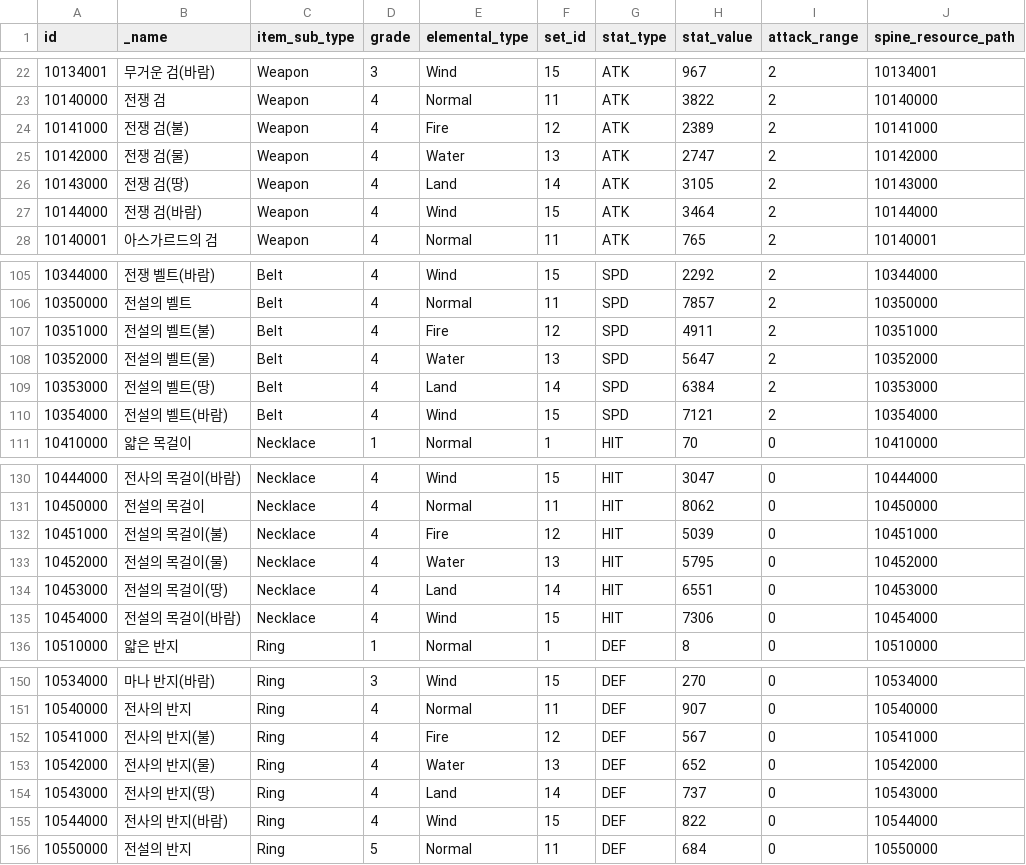
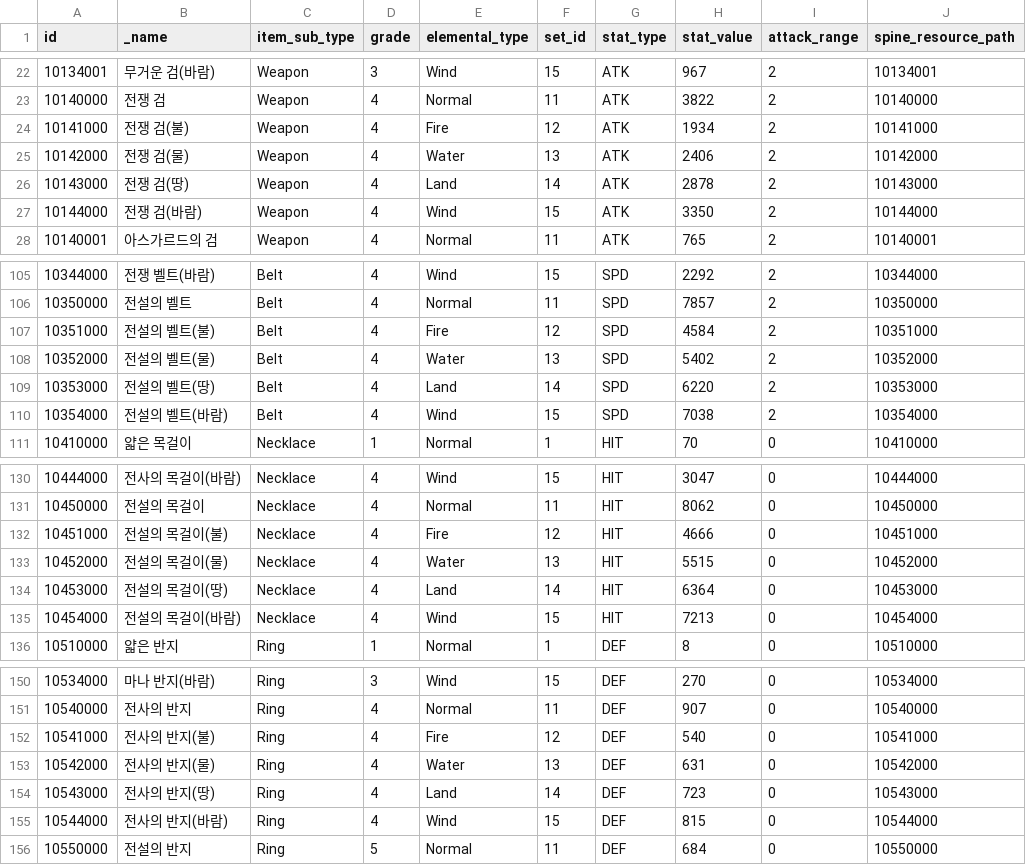
Before and after one commit to planetarium/lib9c, a CSV file: Lib9c/TableCSV/Item/EquipmentItemSheet.csv, drawn as a sheet; only a part is shown, gaps mark what is left out; the diff covers the shown part only.

```diff
--- a/Lib9c/TableCSV/Item/EquipmentItemSheet.csv
+++ b/Lib9c/TableCSV/Item/EquipmentItemSheet.csv
@@ -23,6 +23,6 @@ id,_name,item_sub_type,grade,elemental_type,set_id,stat_type,stat_value,attack_r
 10140000,전쟁 검,Weapon,4,Normal,11,ATK,3822,2,10140000
-10141000,전쟁 검(불),Weapon,4,Fire,12,ATK,2389,2,10141000
-10142000,전쟁 검(물),Weapon,4,Water,13,ATK,2747,2,10142000
-10143000,전쟁 검(땅),Weapon,4,Land,14,ATK,3105,2,10143000
-10144000,전쟁 검(바람),Weapon,4,Wind,15,ATK,3464,2,10144000
+10141000,전쟁 검(불),Weapon,4,Fire,12,ATK,1934,2,10141000
+10142000,전쟁 검(물),Weapon,4,Water,13,ATK,2406,2,10142000
+10143000,전쟁 검(땅),Weapon,4,Land,14,ATK,2878,2,10143000
+10144000,전쟁 검(바람),Weapon,4,Wind,15,ATK,3350,2,10144000
 10140001,아스가르드의 검,Weapon,4,Normal,11,ATK,765,2,10140001
@@ -106,6 +106,6 @@ id,_name,item_sub_type,grade,elemental_type,set_id,stat_type,stat_value,attack_r
 10350000,전설의 벨트,Belt,4,Normal,11,SPD,7857,2,10350000
-10351000,전설의 벨트(불),Belt,4,Fire,12,SPD,4911,2,10351000
-10352000,전설의 벨트(물),Belt,4,Water,13,SPD,5647,2,10352000
-10353000,전설의 벨트(땅),Belt,4,Land,14,SPD,6384,2,10353000
-10354000,전설의 벨트(바람),Belt,4,Wind,15,SPD,7121,2,10354000
+10351000,전설의 벨트(불),Belt,4,Fire,12,SPD,4584,2,10351000
+10352000,전설의 벨트(물),Belt,4,Water,13,SPD,5402,2,10352000
+10353000,전설의 벨트(땅),Belt,4,Land,14,SPD,6220,2,10353000
+10354000,전설의 벨트(바람),Belt,4,Wind,15,SPD,7038,2,10354000
 10410000,얇은 목걸이,Necklace,1,Normal,1,HIT,70,0,10410000
@@ -131,6 +131,6 @@ id,_name,item_sub_type,grade,elemental_type,set_id,stat_type,stat_value,attack_r
 10450000,전설의 목걸이,Necklace,4,Normal,11,HIT,8062,0,10450000
-10451000,전설의 목걸이(불),Necklace,4,Fire,12,HIT,5039,0,10451000
-10452000,전설의 목걸이(물),Necklace,4,Water,13,HIT,5795,0,10452000
-10453000,전설의 목걸이(땅),Necklace,4,Land,14,HIT,6551,0,10453000
-10454000,전설의 목걸이(바람),Necklace,4,Wind,15,HIT,7306,0,10454000
+10451000,전설의 목걸이(불),Necklace,4,Fire,12,HIT,4666,0,10451000
+10452000,전설의 목걸이(물),Necklace,4,Water,13,HIT,5515,0,10452000
+10453000,전설의 목걸이(땅),Necklace,4,Land,14,HIT,6364,0,10453000
+10454000,전설의 목걸이(바람),Necklace,4,Wind,15,HIT,7213,0,10454000
 10510000,얇은 반지,Ring,1,Normal,1,DEF,8,0,10510000
@@ -151,6 +151,6 @@ id,_name,item_sub_type,grade,elemental_type,set_id,stat_type,stat_value,attack_r
 10540000,전사의 반지,Ring,4,Normal,11,DEF,907,0,10540000
-10541000,전사의 반지(불),Ring,4,Fire,12,DEF,567,0,10541000
-10542000,전사의 반지(물),Ring,4,Water,13,DEF,652,0,10542000
-10543000,전사의 반지(땅),Ring,4,Land,14,DEF,737,0,10543000
-10544000,전사의 반지(바람),Ring,4,Wind,15,DEF,822,0,10544000
+10541000,전사의 반지(불),Ring,4,Fire,12,DEF,540,0,10541000
+10542000,전사의 반지(물),Ring,4,Water,13,DEF,631,0,10542000
+10543000,전사의 반지(땅),Ring,4,Land,14,DEF,723,0,10543000
+10544000,전사의 반지(바람),Ring,4,Wind,15,DEF,815,0,10544000
 10550000,전설의 반지,Ring,5,Normal,11,DEF,684,0,10550000
```
Also changed, not shown: 2 edited cells elsewhere in this file, Lib9c/TableCSV/WorldAndStage/StageWaveSheet.csv, 1 other file.
